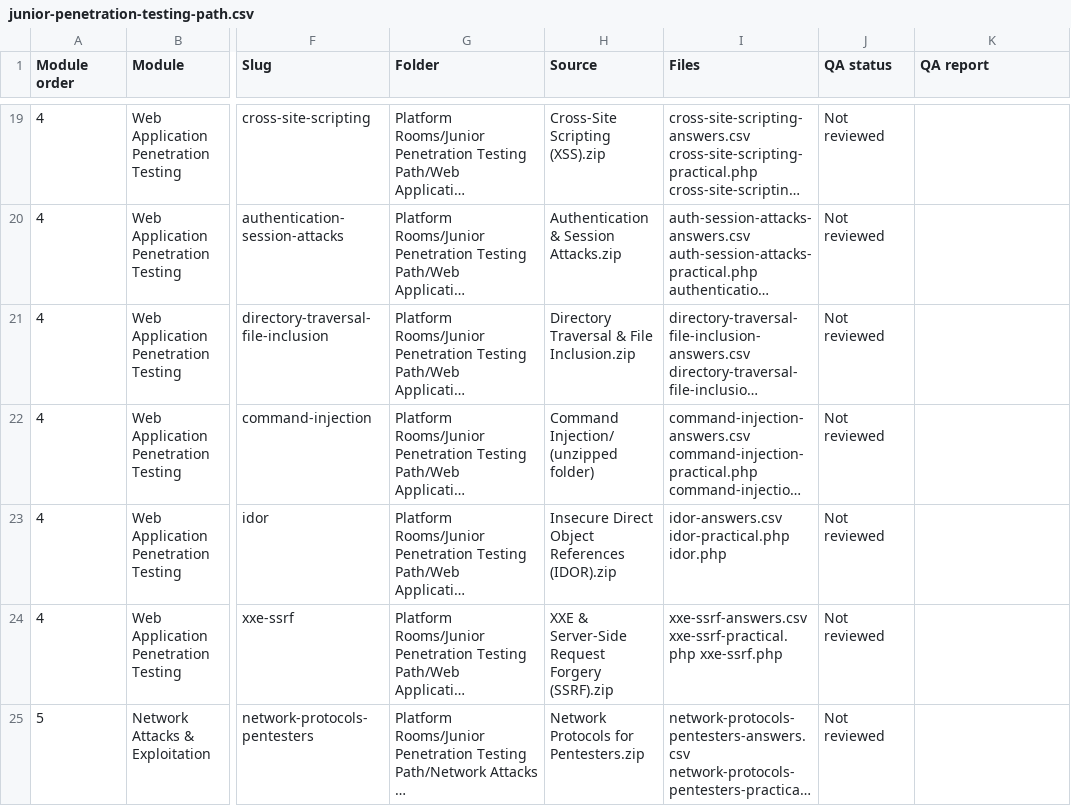
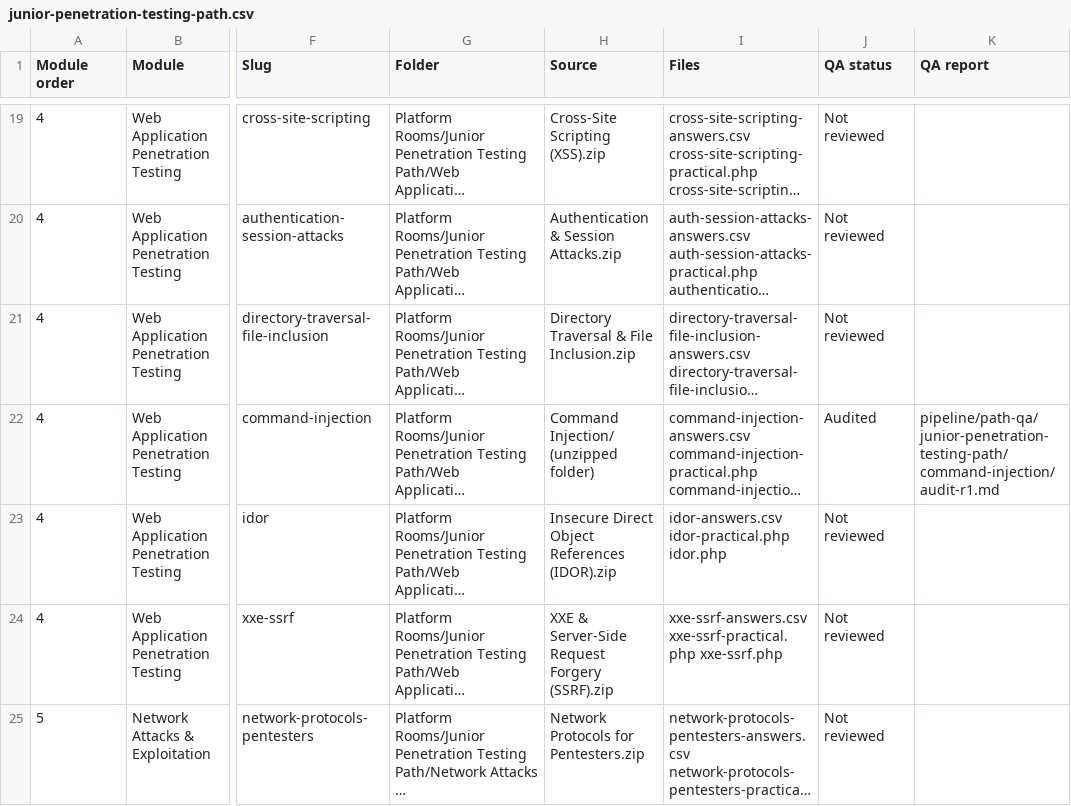
Before and after one commit to SecureBlueAcademy/New-Rooms, a CSV file: paths/junior-penetration-testing-path.csv, drawn as a sheet; only a part is shown, gaps mark what is left out; long unchanged cells end in …; the diff names each change by its address in the sheet, - before the commit and + after, or states it on an @@ line.

```diff
--- a/paths/junior-penetration-testing-path.csv
+++ b/paths/junior-penetration-testing-path.csv
-J22 (QA status): Not reviewed
+J22 (QA status): Audited
-K22 (QA report): (empty)
+K22 (QA report): pipeline/path-qa/junior-penetration-testing-path/command-injection/audit-r1.md
```
Also changed, not shown: 4 other files.
